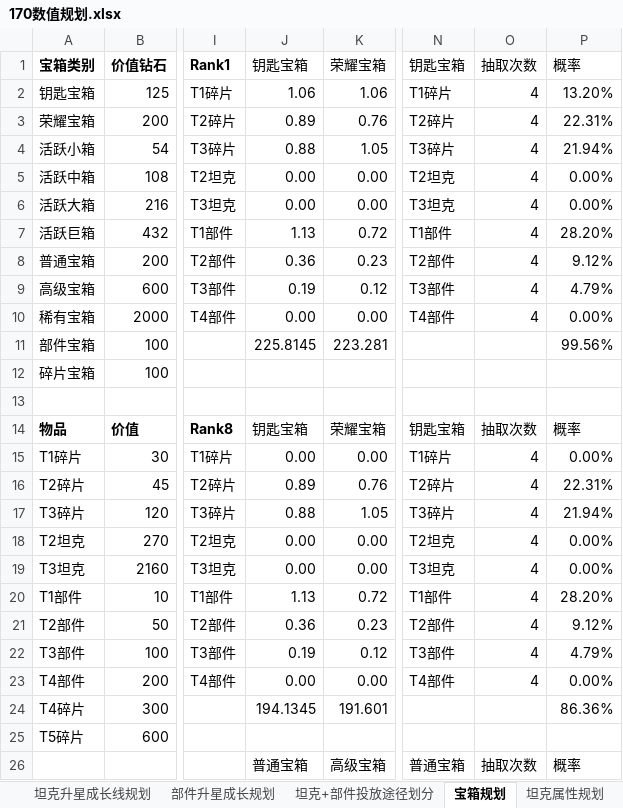
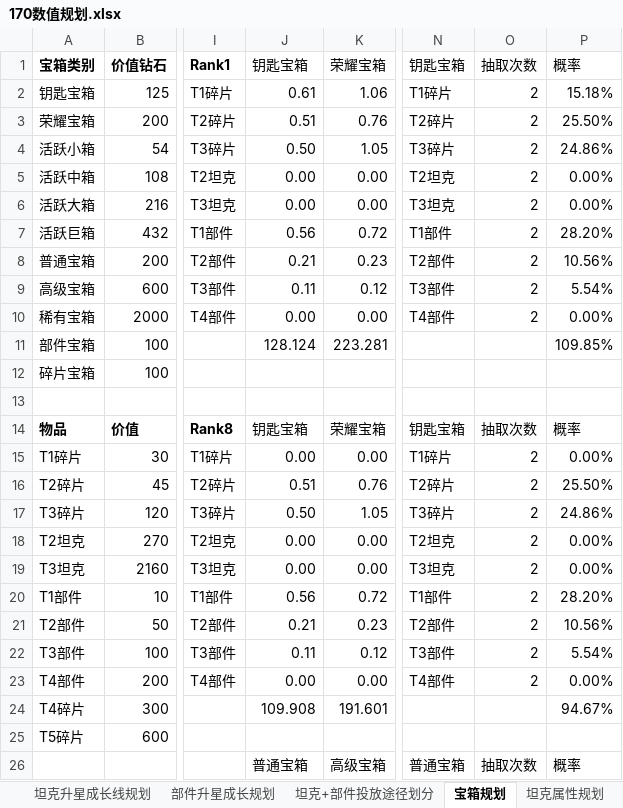
Before and after one commit to JakeYu1212/Notes, an Excel workbook: [Work]/170数值/170数值规划.xlsx, sheet 宝箱规划, drawn as a sheet; only a part is shown, gaps mark what is left out; values as stored, in another font and other column widths than the file's, no borders; conditional formats not drawn; the diff names each change by its address in the sheet, - before the commit and + after, or states it on an @@ line.

```diff
--- a/[Work]/170数值/170数值规划.xlsx (sheet 宝箱规划)
+++ b/[Work]/170数值/170数值规划.xlsx (sheet 宝箱规划)
-J2: 1.06
+J2: 0.61
-O2:O10: 4
+O2:O10: 2
-P2: 13.20%
+P2: 15.18%
-J3: 0.89
+J3: 0.51
-P3: 22.31%
+P3: 25.50%
-J4: 0.88
+J4: 0.50
-P4: 21.94%
+P4: 24.86%
-J7: 1.13
+J7: 0.56
-J8: 0.36
+J8: 0.21
-P8: 9.12%
+P8: 10.56%
-J9: 0.19
+J9: 0.11
-P9: 4.79%
+P9: 5.54%
-J11: 225.8145
+J11: 128.124
-P11: 99.56%
+P11: 109.85%
-O15:O23: 4
+O15:O23: 2
-J16: 0.89
+J16: 0.51
-P16: 22.31%
+P16: 25.50%
-J17: 0.88
+J17: 0.50
-P17: 21.94%
+P17: 24.86%
-J20: 1.13
+J20: 0.56
-J21: 0.36
+J21: 0.21
-P21: 9.12%
+P21: 10.56%
-J22: 0.19
+J22: 0.11
-P22: 4.79%
+P22: 5.54%
-J24: 194.1345
+J24: 109.908
-P24: 86.36%
+P24: 94.67%
```
Also changed, not shown: sheet 挂机玩法填表, sheet 坦克+部件投放途径划分, formulas that keep their value.
